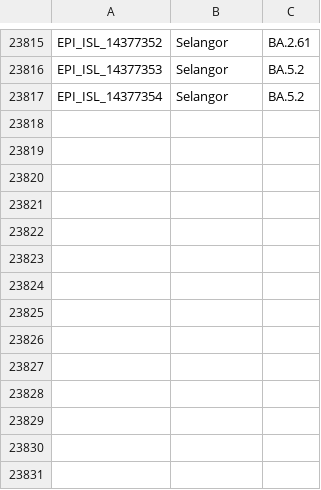
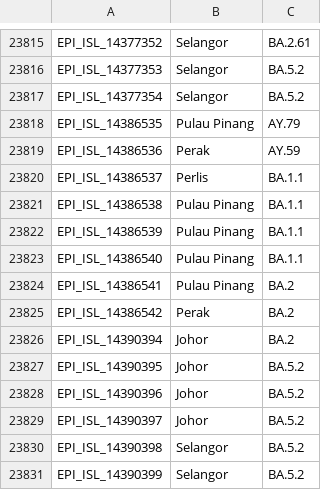
Before and after one commit to mgvi-nibm/c19-gsv, a CSV file: variants.csv, drawn as a sheet; only a part is shown, gaps mark what is left out.

Commit message:
Updated data

```diff
--- a/variants.csv
+++ b/variants.csv
@@ -23817 +23817,15 @@
 "EPI_ISL_14377354","Selangor","BA.5.2"
+"EPI_ISL_14386535","Pulau Pinang","AY.79"
+"EPI_ISL_14386536","Perak","AY.59"
+"EPI_ISL_14386537","Perlis","BA.1.1"
+"EPI_ISL_14386538","Pulau Pinang","BA.1.1"
+"EPI_ISL_14386539","Pulau Pinang","BA.1.1"
+"EPI_ISL_14386540","Pulau Pinang","BA.1.1"
+"EPI_ISL_14386541","Pulau Pinang","BA.2"
+"EPI_ISL_14386542","Perak","BA.2"
+"EPI_ISL_14390394","Johor","BA.2"
+"EPI_ISL_14390395","Johor","BA.5.2"
+"EPI_ISL_14390396","Johor","BA.5.2"
+"EPI_ISL_14390397","Johor","BA.5.2"
+"EPI_ISL_14390398","Selangor","BA.5.2"
+"EPI_ISL_14390399","Selangor","BA.5.2"
```
Also changed, not shown: clades.csv, gender.csv, 11 other files.
